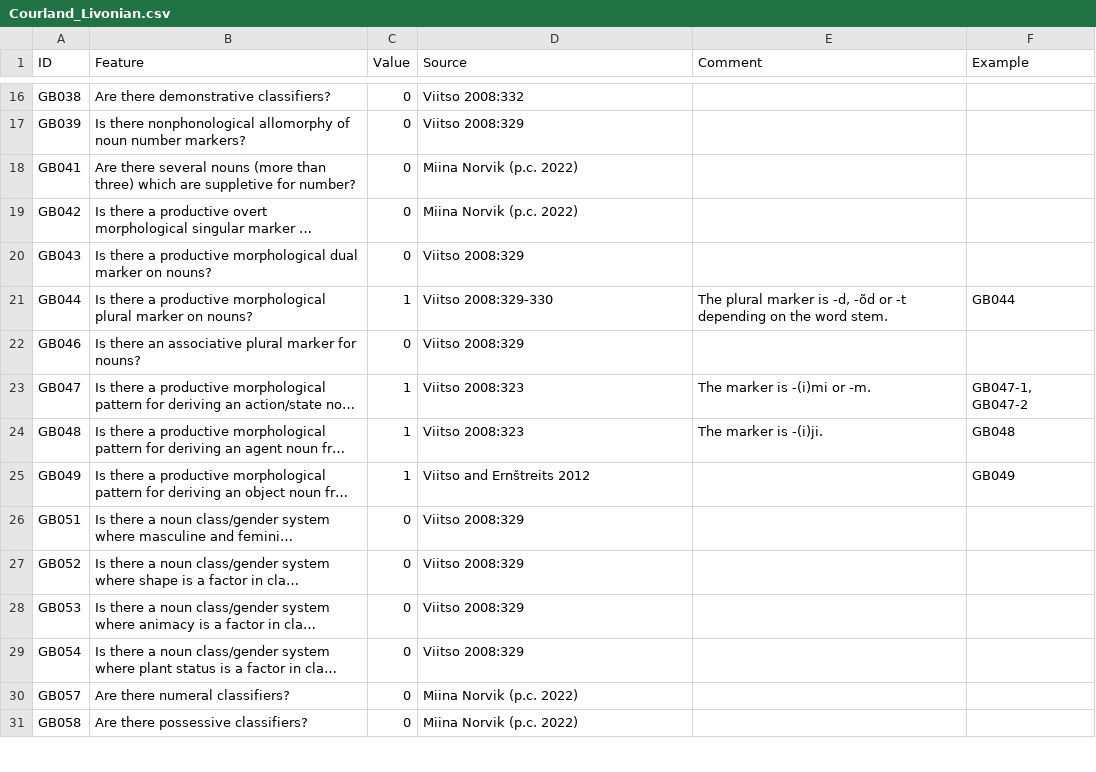
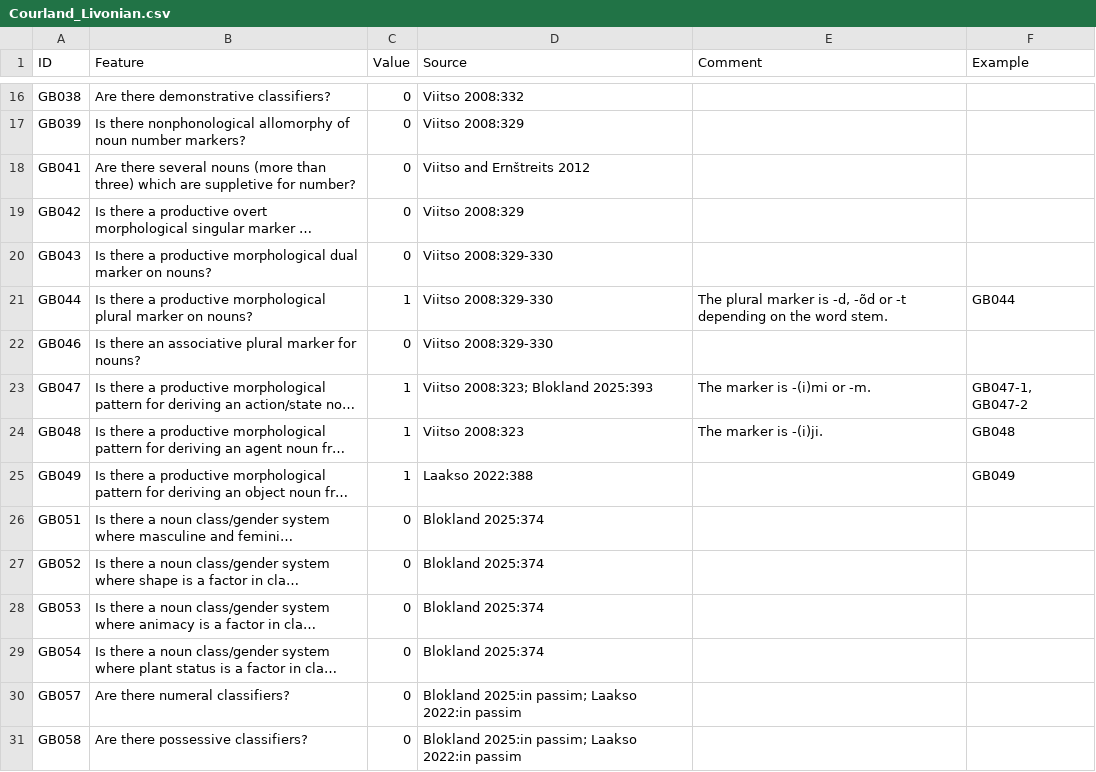
Before and after one commit to bedlan/uratyp-1, a CSV file: raw/GB/language-tables/Courland_Livonian.csv, drawn as a sheet; only a part is shown, gaps mark what is left out; long unchanged cells end in …; the diff covers the shown part only; the diff names each change by its address in the sheet, - before the commit and + after, or states it on an @@ line.

Commit message:
Changes in the Livonian table

```diff
--- a/raw/GB/language-tables/Courland_Livonian.csv
+++ b/raw/GB/language-tables/Courland_Livonian.csv
-D18 (Source): Miina Norvik (p.c. 2022)
+D18 (Source): Viitso and Ernštreits 2012
-D19 (Source): Miina Norvik (p.c. 2022)
+D19 (Source): Viitso 2008:329
-D20 (Source): Viitso 2008:329
+D20 (Source): Viitso 2008:329-330
-D22 (Source): Viitso 2008:329
+D22 (Source): Viitso 2008:329-330
-D23 (Source): Viitso 2008:323
+D23 (Source): Viitso 2008:323; Blokland 2025:393
-D25 (Source): Viitso and Ernštreits 2012
+D25 (Source): Laakso 2022:388
-D26:D29 (Source): Viitso 2008:329
+D26:D29 (Source): Blokland 2025:374
-D30:D31 (Source): Miina Norvik (p.c. 2022)
+D30:D31 (Source): Blokland 2025:in passim; Laakso 2022:in passim
```
Also changed, not shown: 171 edited cells elsewhere in this file.
